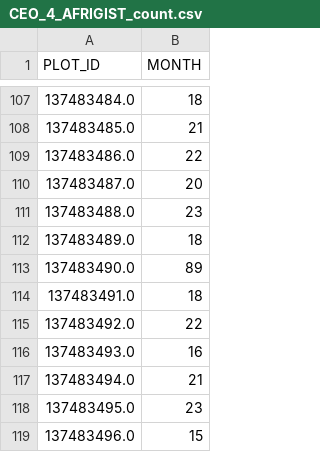
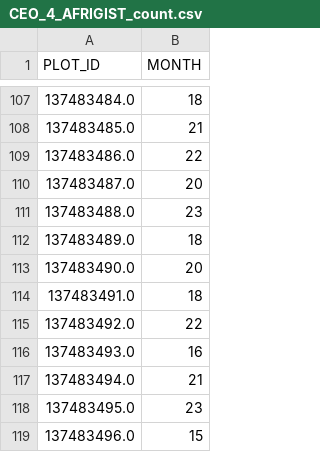
Before and after one commit to mickwelli/deafrica-sandbox-notebooks, a CSV file: Supplementary_data/Validation/Refined/shapefiles/CEO_4_AFRIGIST_count.csv, drawn as a sheet; only a part is shown, gaps mark what is left out.

```diff
--- a/Supplementary_data/Validation/Refined/shapefiles/CEO_4_AFRIGIST_count.csv
+++ b/Supplementary_data/Validation/Refined/shapefiles/CEO_4_AFRIGIST_count.csv
@@ -112,3 +112,3 @@ PLOT_ID,MONTH
 137483489.0,18
-137483490.0,89
+137483490.0,20
 137483491.0,18
```
Also changed, not shown: 8 other files.
